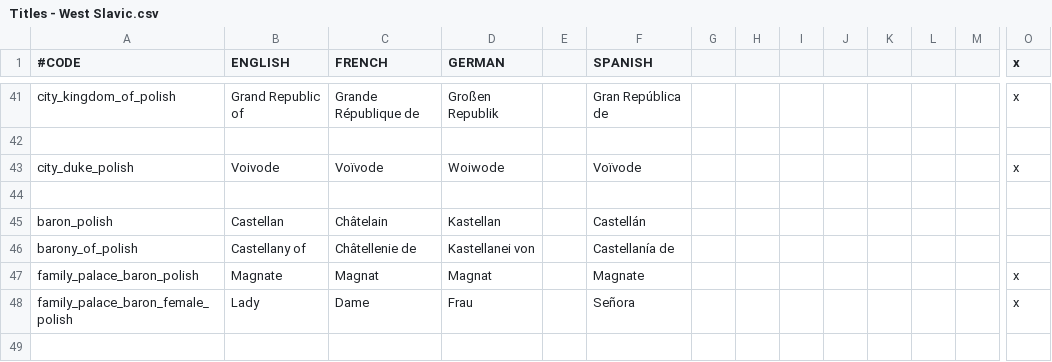
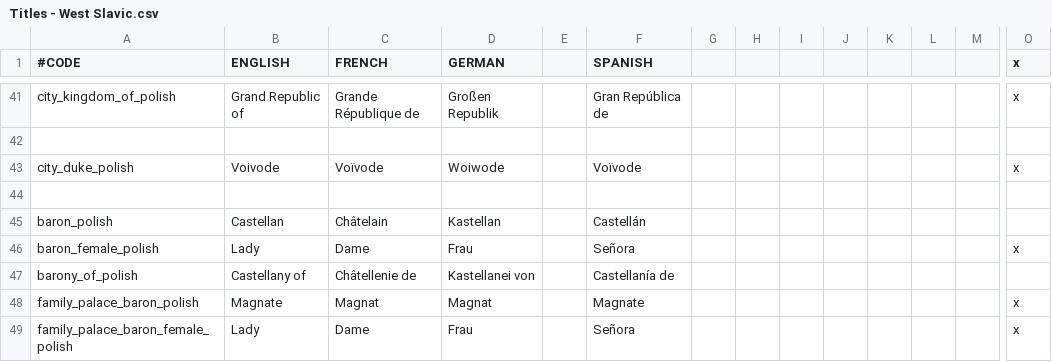
Before and after one commit to lukacmi1/HKC, a CSV file: HKC/localisation/Titles - West Slavic.csv, drawn as a sheet; only a part is shown, gaps mark what is left out; rows hold the shown columns only; the diff names each change by its address in the sheet, - before the commit and + after, or states it on an @@ line.

Commit message:
Polish baronesses are now called Ladies

```diff
--- a/HKC/localisation/Titles - West Slavic.csv
+++ b/HKC/localisation/Titles - West Slavic.csv
+row 46: baron_female_polish | Lady | Dame | Frau |  | Señora |  |  |  |  |  |  |  | x
```
